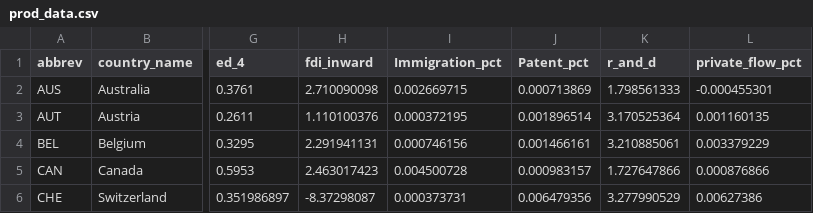
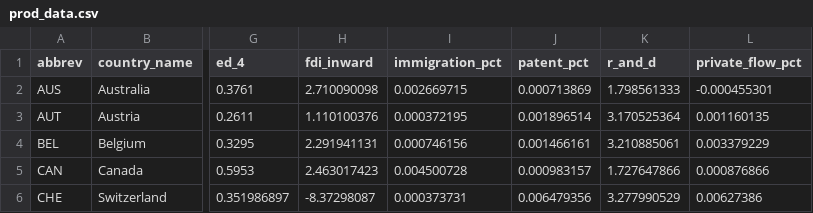
Before and after one commit to thalia-hsu/big_data_course, a CSV file: prod_data.csv, drawn as a sheet; only a part is shown, gaps mark what is left out; the diff names each change by its address in the sheet, - before the commit and + after, or states it on an @@ line.

Commit message:
Update prod_data.csv

```diff
--- a/prod_data.csv
+++ b/prod_data.csv
-I1: Immigration_pct
+I1: immigration_pct
-J1: Patent_pct
+J1: patent_pct
```
